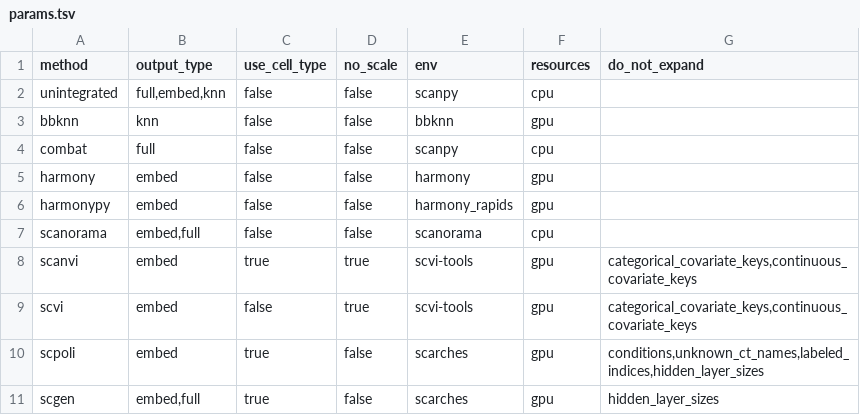
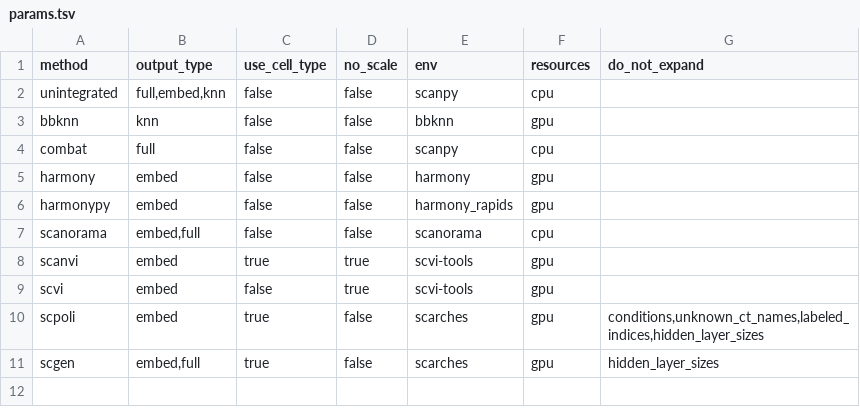
Before and after one commit to HCA-integration/sc-atlasing-toolbox, a TSV file: workflow/integration/params.tsv, drawn as a sheet.

Commit message:
Integration: extend covariates (#157)
* include scvi-tools covariates for expansion in parameter grid search

* increase memory scaling factor for integration runs

* allow for correcting against multiple covariates with Harmony

* fix covariate defaults for scvi-tools methods

```diff
--- a/workflow/integration/params.tsv
+++ b/workflow/integration/params.tsv
@@ -7,4 +7,4 @@ harmonypy	embed	false	false	harmony_rapids	gpu
 scanorama	embed,full	false	false	scanorama	cpu	
-scanvi	embed	true	true	scvi-tools	gpu	categorical_covariate_keys,continuous_covariate_keys
-scvi	embed	false	true	scvi-tools	gpu	categorical_covariate_keys,continuous_covariate_keys
+scanvi	embed	true	true	scvi-tools	gpu	
+scvi	embed	false	true	scvi-tools	gpu	
 scpoli	embed	true	false	scarches	gpu	conditions,unknown_ct_names,labeled_indices,hidden_layer_sizes
```
Also changed, not shown: 5 other files.
